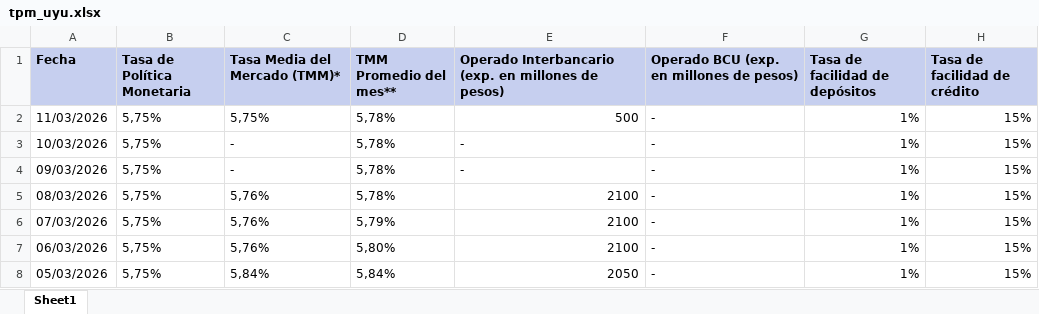
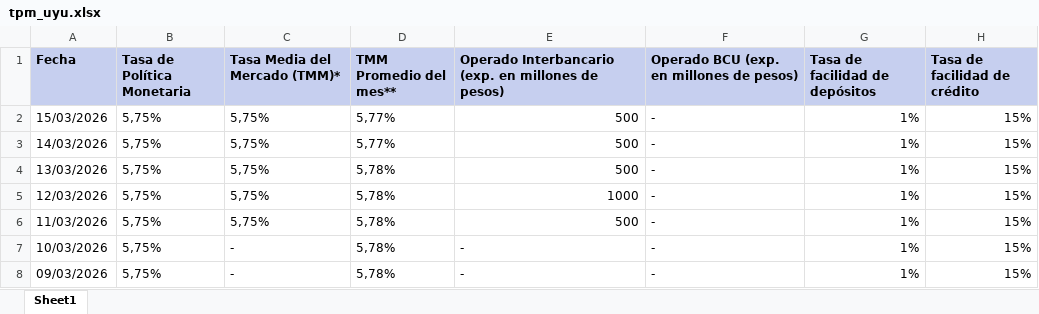
Before and after one commit to jforrisi/dcp, an Excel workbook: update/historicos/tpm_uyu.xlsx, sheet Sheet1, drawn as a sheet; only a part is shown; the shorter side is filled out with more unchanged rows; values as stored, in another font and other column widths than the file's, no borders; the diff names each change by its address in the sheet, - before the commit and + after, or states it on an @@ line.

```diff
--- a/update/historicos/tpm_uyu.xlsx (sheet Sheet1)
+++ b/update/historicos/tpm_uyu.xlsx (sheet Sheet1)
+row 2: 15/03/2026 | 5,75% | 5,75% | 5,77% | 500 | - | 1% | 15%
+row 3: 14/03/2026 | 5,75% | 5,75% | 5,77% | 500 | - | 1% | 15%
+row 4: 13/03/2026 | 5,75% | 5,75% | 5,78% | 500 | - | 1% | 15%
+row 5: 12/03/2026 | 5,75% | 5,75% | 5,78% | 1000 | - | 1% | 15%
```
Also changed, not shown: update/historicos/expectativas_inflacion_mexico.xlsx, update/historicos/expectativas_inflacion_peru.xlsx, 1 other file.
